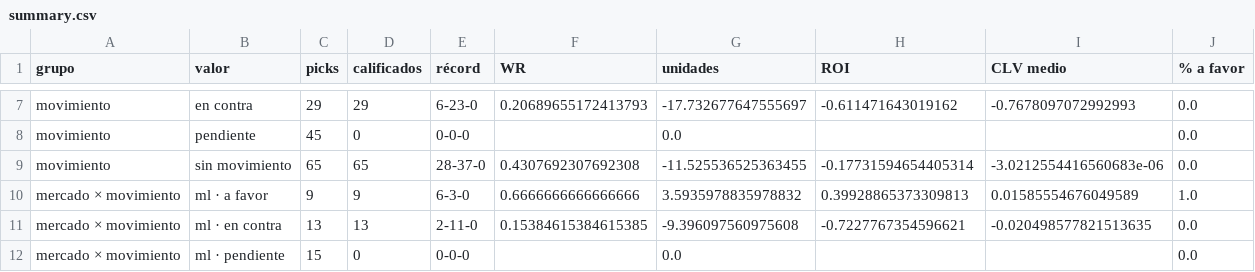
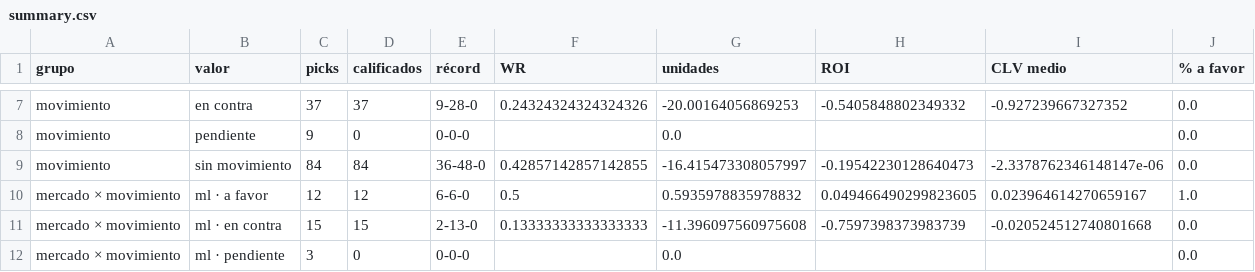
Before and after one commit to DaveBarracuda/nba-quant, a CSV file: ledger/github/summary.csv, drawn as a sheet; only a part is shown, gaps mark what is left out; the diff covers the shown part only; the diff names each change by its address in the sheet, - before the commit and + after, or states it on an @@ line.

```diff
--- a/ledger/github/summary.csv
+++ b/ledger/github/summary.csv
-C7 (picks): 29
+C7 (picks): 37
-D7 (calificados): 29
+D7 (calificados): 37
-E7 (récord): 6-23-0
+E7 (récord): 9-28-0
-F7 (WR): 0.20689655172413793
+F7 (WR): 0.24324324324324326
-G7 (unidades): -17.732677647555697
+G7 (unidades): -20.00164056869253
-H7 (ROI): -0.611471643019162
+H7 (ROI): -0.5405848802349332
-I7 (CLV medio): -0.7678097072992993
+I7 (CLV medio): -0.927239667327352
-C8 (picks): 45
+C8 (picks): 9
-C9 (picks): 65
+C9 (picks): 84
-D9 (calificados): 65
+D9 (calificados): 84
-E9 (récord): 28-37-0
+E9 (récord): 36-48-0
-F9 (WR): 0.4307692307692308
+F9 (WR): 0.42857142857142855
-G9 (unidades): -11.525536525363455
+G9 (unidades): -16.415473308057997
-H9 (ROI): -0.17731594654405314
+H9 (ROI): -0.19542230128640473
-I9 (CLV medio): -3.0212554416560683e-06
+I9 (CLV medio): -2.3378762346148147e-06
-C10 (picks): 9
+C10 (picks): 12
-D10 (calificados): 9
+D10 (calificados): 12
-E10 (récord): 6-3-0
+E10 (récord): 6-6-0
-F10 (WR): 0.6666666666666666
+F10 (WR): 0.5
-G10 (unidades): 3.5935978835978832
+G10 (unidades): 0.5935978835978832
-H10 (ROI): 0.39928865373309813
+H10 (ROI): 0.049466490299823605
-I10 (CLV medio): 0.01585554676049589
+I10 (CLV medio): 0.023964614270659167
-C11 (picks): 13
+C11 (picks): 15
-D11 (calificados): 13
+D11 (calificados): 15
-E11 (récord): 2-11-0
+E11 (récord): 2-13-0
-F11 (WR): 0.15384615384615385
+F11 (WR): 0.13333333333333333
-G11 (unidades): -9.396097560975608
+G11 (unidades): -11.396097560975608
-H11 (ROI): -0.7227767354596621
+H11 (ROI): -0.7597398373983739
-I11 (CLV medio): -0.020498577821513635
+I11 (CLV medio): -0.020524512740801668
-C12 (picks): 15
+C12 (picks): 3
```
Also changed, not shown: 113 edited cells elsewhere in this file, ledger/github/picks.csv, 1 other file.
